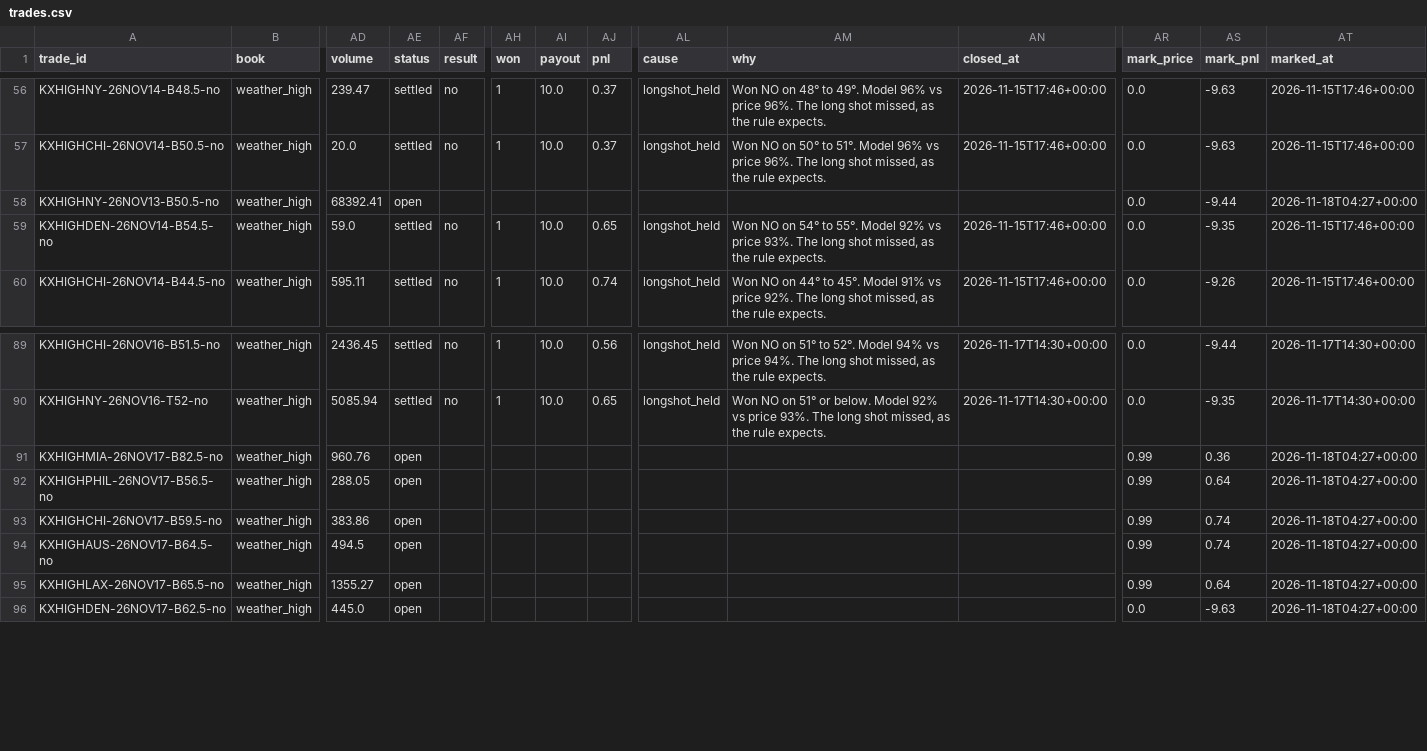
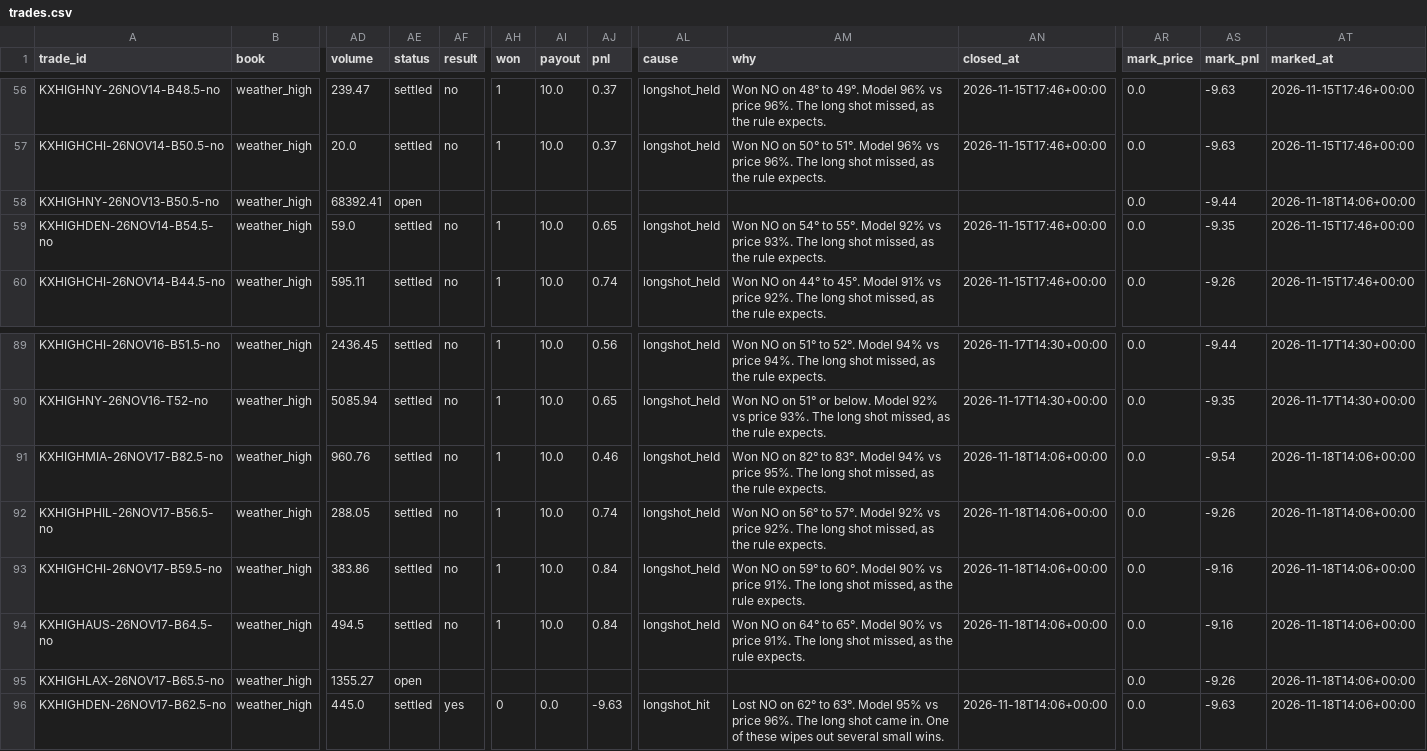
Before and after one commit to lazyloris/kalshi-analyzer, a CSV file: data/weather_high/trades.csv, drawn as a sheet; only a part is shown, gaps mark what is left out; the diff covers the shown part only; the diff names each change by its address in the sheet, - before the commit and + after, or states it on an @@ line.

```diff
--- a/data/weather_high/trades.csv
+++ b/data/weather_high/trades.csv
-AT58 (marked_at): 2026-11-18T04:27+00:00
+AT58 (marked_at): 2026-11-18T14:06+00:00
-AE91:AE94 (status): open
+AE91:AE94 (status): settled
-AF91:AF94 (result): (empty)
+AF91:AF94 (result): no
-AH91:AH94 (won): (empty)
+AH91:AH94 (won): 1
-AI91:AI94 (payout): (empty)
+AI91:AI94 (payout): 10.0
-AJ91 (pnl): (empty)
+AJ91 (pnl): 0.46
-AL91:AL94 (cause): (empty)
+AL91:AL94 (cause): longshot_held
-AM91 (why): (empty)
+AM91 (why): Won NO on 82° to 83°. Model 94% vs price 95%. The long shot missed, as the rule expects.
-AN91:AN94 (closed_at): (empty)
+AN91:AN94 (closed_at): 2026-11-18T14:06+00:00
-AR91:AR95 (mark_price): 0.99
+AR91:AR95 (mark_price): 0.0
-AS91 (mark_pnl): 0.36
+AS91 (mark_pnl): -9.54
-AT91:AT96 (marked_at): 2026-11-18T04:27+00:00
+AT91:AT96 (marked_at): 2026-11-18T14:06+00:00
-AJ92 (pnl): (empty)
+AJ92 (pnl): 0.74
-AM92 (why): (empty)
+AM92 (why): Won NO on 56° to 57°. Model 92% vs price 92%. The long shot missed, as the rule expects.
-AS92 (mark_pnl): 0.64
+AS92 (mark_pnl): -9.26
-AJ93:AJ94 (pnl): (empty)
+AJ93:AJ94 (pnl): 0.84
-AM93 (why): (empty)
+AM93 (why): Won NO on 59° to 60°. Model 90% vs price 91%. The long shot missed, as the rule expects.
-AS93:AS94 (mark_pnl): 0.74
+AS93:AS94 (mark_pnl): -9.16
-AM94 (why): (empty)
+AM94 (why): Won NO on 64° to 65°. Model 90% vs price 91%. The long shot missed, as the rule expects.
-AS95 (mark_pnl): 0.64
+AS95 (mark_pnl): -9.26
-AE96 (status): open
+AE96 (status): settled
-AF96 (result): (empty)
+AF96 (result): yes
-AH96 (won): (empty)
+AH96 (won): 0
-AI96 (payout): (empty)
+AI96 (payout): 0.0
-AJ96 (pnl): (empty)
+AJ96 (pnl): -9.63
-AL96 (cause): (empty)
+AL96 (cause): longshot_hit
-AM96 (why): (empty)
+AM96 (why): Lost NO on 62° to 63°. Model 95% vs price 96%. The long shot came in. One of these wipes out several small wins.
-AN96 (closed_at): (empty)
+AN96 (closed_at): 2026-11-18T14:06+00:00
```
Also changed, not shown: 1 added row and 52 edited cells elsewhere in this file, data/gold/trades.csv, data/weather_high/actuals.csv, 41 other files.
